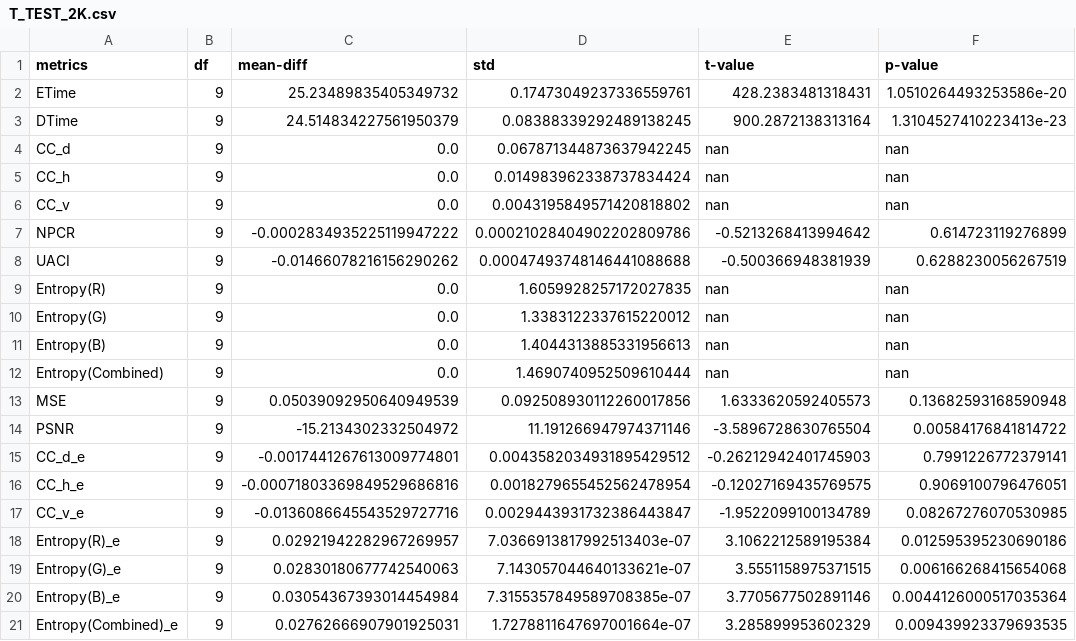
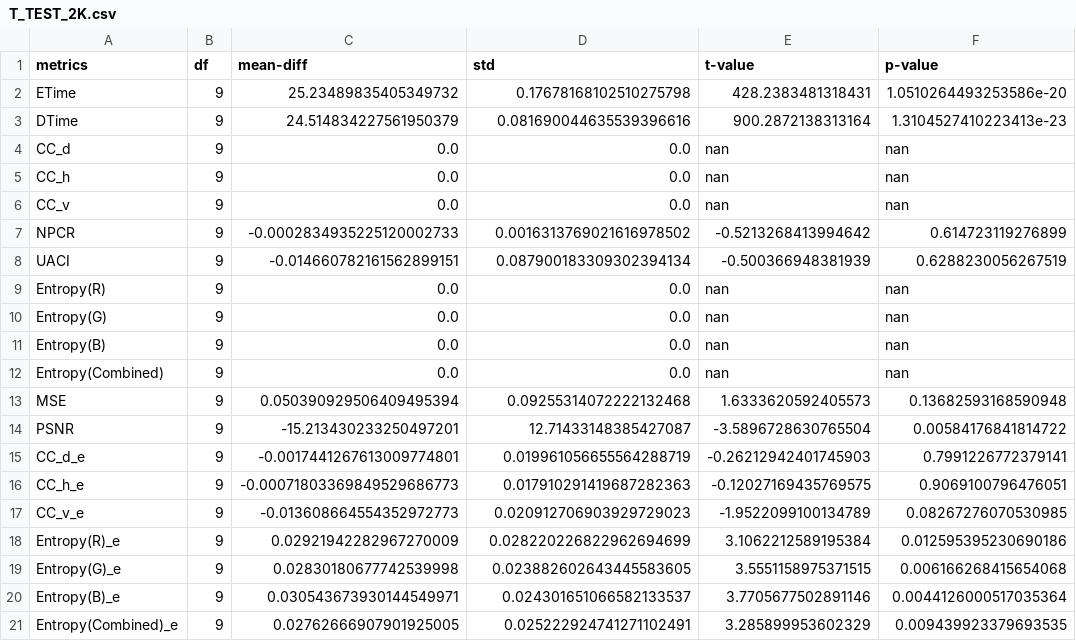
Before and after one commit to renchan16/Medicrypt-App, a CSV file: stats/T_TEST_2K.csv, drawn as a sheet.

```diff
--- a/stats/T_TEST_2K.csv
+++ b/stats/T_TEST_2K.csv
@@ -1,21 +1,21 @@
 metrics,df,mean-diff,std,t-value,p-value
-ETime,9,25.23489835405349732,0.17473049237336559761,428.2383481318431,1.0510264493253586e-20
-DTime,9,24.514834227561950379,0.08388339292489138245,900.2872138313164,1.3104527410223413e-23
-CC_d,9,0.0,0.067871344873637942245,nan,nan
-CC_h,9,0.0,0.014983962338737834424,nan,nan
-CC_v,9,0.0,0.0043195849571420818802,nan,nan
-NPCR,9,-0.0002834935225119947222,0.00021028404902202809786,-0.5213268413994642,0.614723119276899
-UACI,9,-0.01466078216156290262,0.00047493748146441088688,-0.500366948381939,0.6288230056267519
-Entropy(R),9,0.0,1.6059928257172027835,nan,nan
-Entropy(G),9,0.0,1.3383122337615220012,nan,nan
-Entropy(B),9,0.0,1.4044313885331956613,nan,nan
-Entropy(Combined),9,0.0,1.4690740952509610444,nan,nan
-MSE,9,0.05039092950640949539,0.092508930112260017856,1.6333620592405573,0.13682593168590948
-PSNR,9,-15.2134302332504972,11.191266947974371146,-3.5896728630765504,0.00584176841814722
-CC_d_e,9,-0.0017441267613009774801,0.0043582034931895429512,-0.26212942401745903,0.7991226772379141
-CC_h_e,9,-0.00071803369849529686816,0.0018279655452562478954,-0.12027169435769575,0.9069100796476051
-CC_v_e,9,-0.0136086645543529727716,0.0029443931732386443847,-1.9522099100134789,0.08267276070530985
-Entropy(R)_e,9,0.02921942282967269957,7.0366913817992513403e-07,3.1062212589195384,0.012595395230690186
-Entropy(G)_e,9,0.02830180677742540063,7.143057044640133621e-07,3.5551158975371515,0.006166268415654068
-Entropy(B)_e,9,0.03054367393014454984,7.3155357849589708385e-07,3.7705677502891146,0.0044126000517035364
-Entropy(Combined)_e,9,0.02762666907901925031,1.7278811647697001664e-07,3.285899953602329,0.009439923379693535
+ETime,9,25.23489835405349732,0.17678168102510275798,428.2383481318431,1.0510264493253586e-20
+DTime,9,24.514834227561950379,0.081690044635539396616,900.2872138313164,1.3104527410223413e-23
+CC_d,9,0.0,0.0,nan,nan
+CC_h,9,0.0,0.0,nan,nan
+CC_v,9,0.0,0.0,nan,nan
+NPCR,9,-0.0002834935225120002733,0.0016313769021616978502,-0.5213268413994642,0.614723119276899
+UACI,9,-0.014660782161562899151,0.087900183309302394134,-0.500366948381939,0.6288230056267519
+Entropy(R),9,0.0,0.0,nan,nan
+Entropy(G),9,0.0,0.0,nan,nan
+Entropy(B),9,0.0,0.0,nan,nan
+Entropy(Combined),9,0.0,0.0,nan,nan
+MSE,9,0.050390929506409495394,0.09255314072222132468,1.6333620592405573,0.13682593168590948
+PSNR,9,-15.213430233250497201,12.71433148385427087,-3.5896728630765504,0.00584176841814722
+CC_d_e,9,-0.0017441267613009774801,0.019961056655564288719,-0.26212942401745903,0.7991226772379141
+CC_h_e,9,-0.00071803369849529686773,0.017910291419687282363,-0.12027169435769575,0.9069100796476051
+CC_v_e,9,-0.013608664554352972773,0.020912706903929729023,-1.9522099100134789,0.08267276070530985
+Entropy(R)_e,9,0.02921942282967270009,0.028220226822962694699,3.1062212589195384,0.012595395230690186
+Entropy(G)_e,9,0.02830180677742539998,0.023882602643445583605,3.5551158975371515,0.006166268415654068
+Entropy(B)_e,9,0.030543673930144549971,0.024301651066582133537,3.7705677502891146,0.0044126000517035364
+Entropy(Combined)_e,9,0.02762666907901925005,0.025222924741271102491,3.285899953602329,0.009439923379693535
```
Also changed, not shown: stats/T_TEST_1080p.csv, stats/T_TEST_240p.csv, 3 other files.
